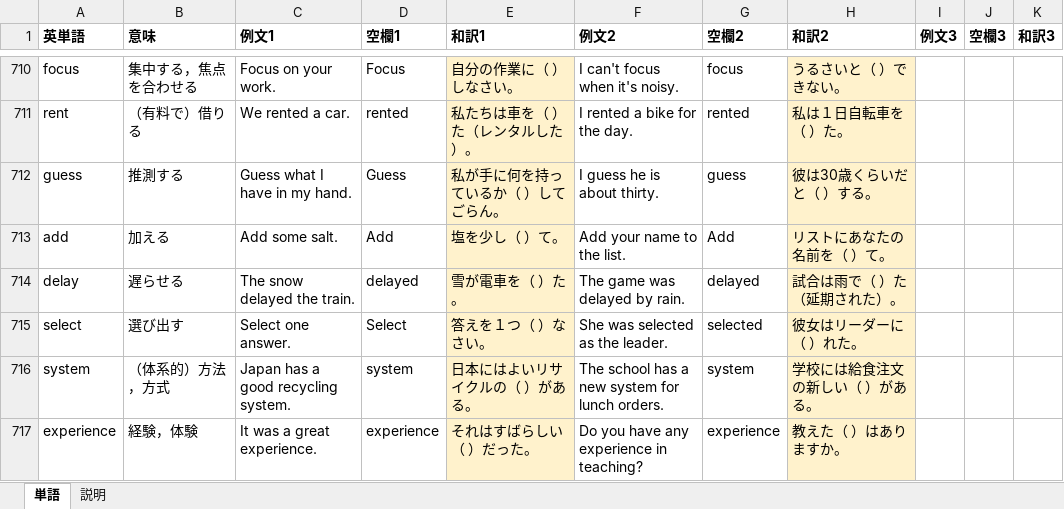
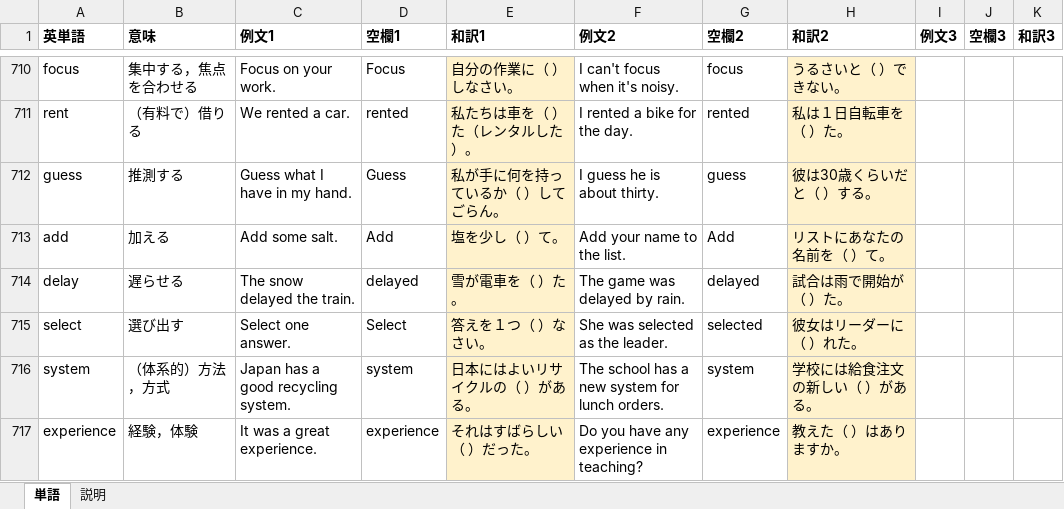
Before and after one commit to pigfoot533/vocab-check, an Excel workbook: data/本番_単語データ_752語.xlsx, sheet 単語, drawn as a sheet; only a part is shown, gaps mark what is left out; values as stored, in another font and other column widths than the file's, no borders; the diff covers the shown part only; the diff names each change by its address in the sheet, - before the commit and + after, or states it on an @@ line.

```diff
--- a/data/本番_単語データ_752語.xlsx (sheet 単語)
+++ b/data/本番_単語データ_752語.xlsx (sheet 単語)
-H714 (和訳2): 試合は雨で（ ）た（延期された）。
+H714 (和訳2): 試合は雨で開始が（ ）た。
```
Also changed, not shown: 12 edited cells elsewhere in this sheet, 2 other files.
